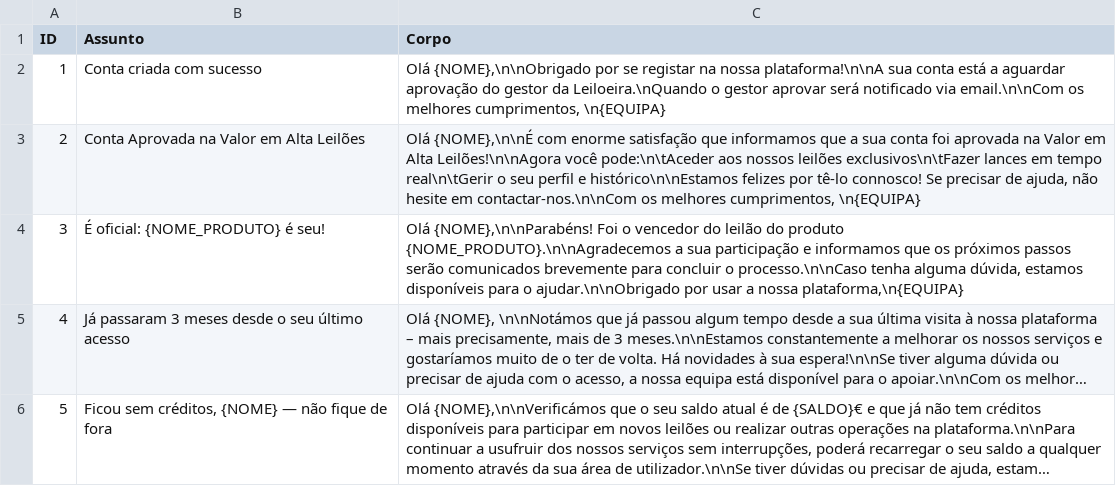
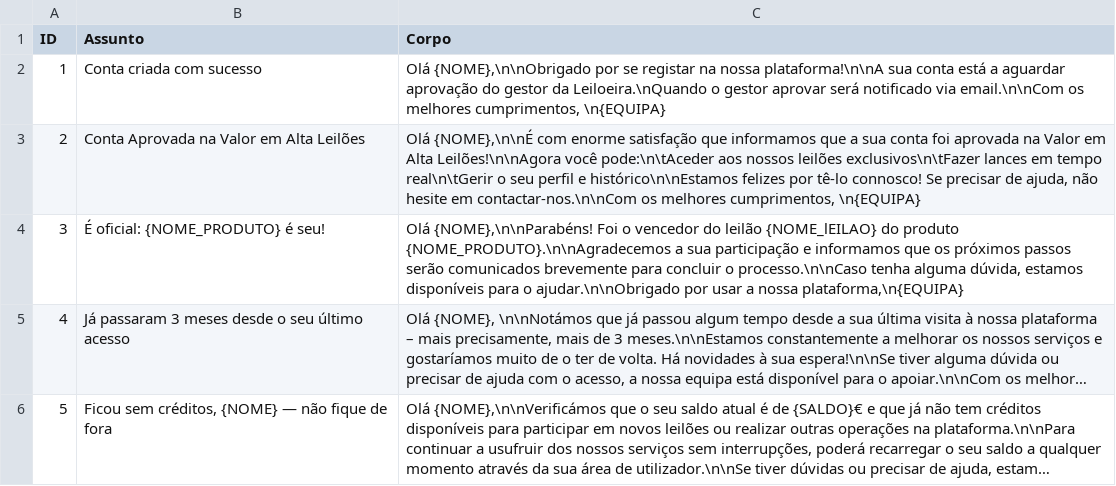
Before and after one commit to Leandro12415990/Grupo1Lp2, a CSV file: data/Template.csv, drawn as a sheet; long unchanged cells end in …; the diff names each change by its address in the sheet, - before the commit and + after, or states it on an @@ line.

Commit message:
Leilao - No Email para o vencedor do leilão incluir a descrição do leilão

```diff
--- a/data/Template.csv
+++ b/data/Template.csv
-C4 (Corpo): …do leilão do produto…
+C4 (Corpo): …do leilão {NOME_lEILAO} do produto…
```
Also changed, not shown: 1 other file.
